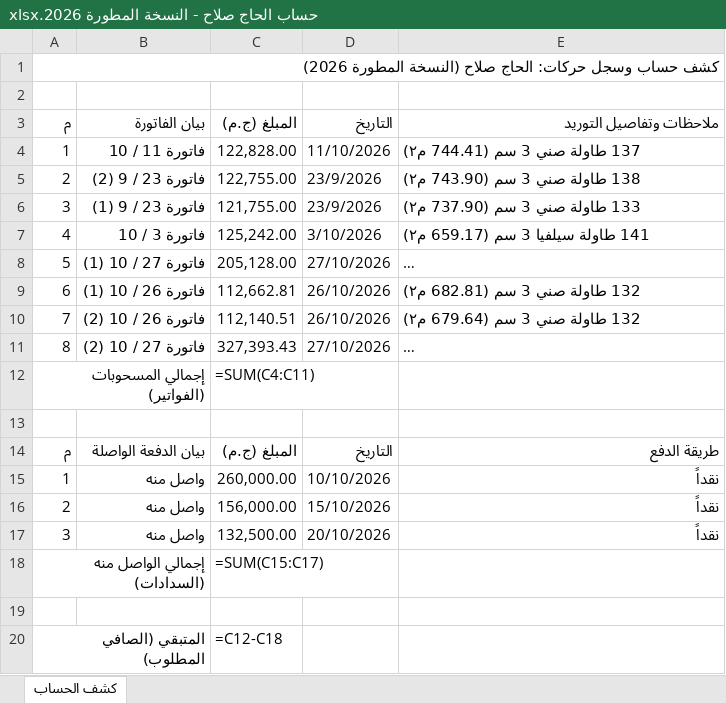
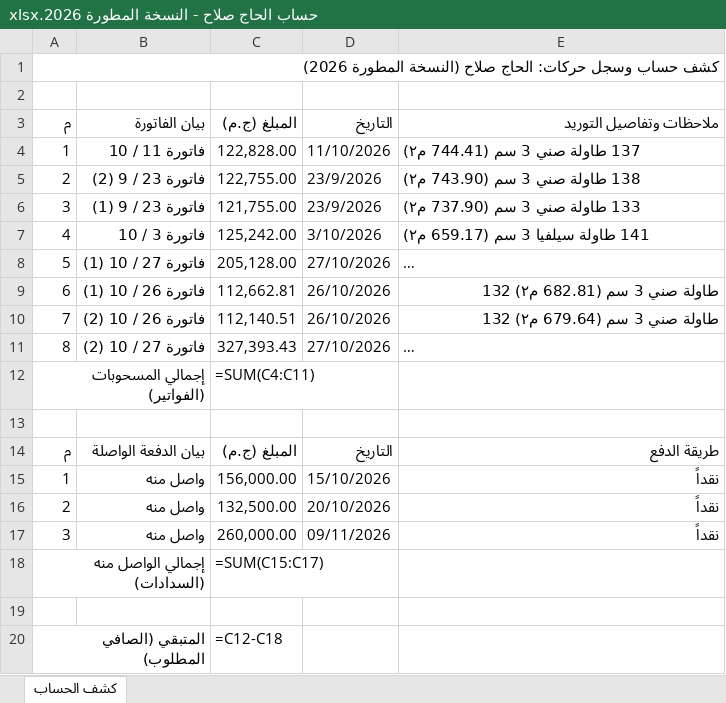
Before and after one commit to adom0985/marble-granite-erp, an Excel workbook: bundled_files/الحاج صلاح/حساب الحاج صلاح - النسخة المطورة 2026.xlsx, sheet كشف الحساب, drawn as a sheet; long unchanged cells end in …; values as stored, in another font and other column widths than the file's, no cell formats; formulas without a stored value are shown as written; the diff names each change by its address in the sheet, - before the commit and + after, or states it on an @@ line.

```diff
--- a/bundled_files/الحاج صلاح/حساب الحاج صلاح - النسخة المطورة 2026.xlsx (sheet كشف الحساب)
+++ b/bundled_files/الحاج صلاح/حساب الحاج صلاح - النسخة المطورة 2026.xlsx (sheet كشف الحساب)
-E9: 132 طاولة صني 3 سم (682.81 م٢)
+E9: طاولة صني 3 سم (682.81 م٢) 132
-E10: 132 طاولة صني 3 سم (679.64 م٢)
+E10: طاولة صني 3 سم (679.64 م٢) 132
-C15: 260,000.00
+C15: 156,000.00
-D15: 10/10/2026
+D15: 15/10/2026
-C16: 156,000.00
+C16: 132,500.00
-D16: 15/10/2026
+D16: 20/10/2026
-C17: 132,500.00
+C17: 260,000.00
-D17: 20/10/2026
+D17: 09/11/2026
```
Also changed, not shown: cell formats, 3 other files.
